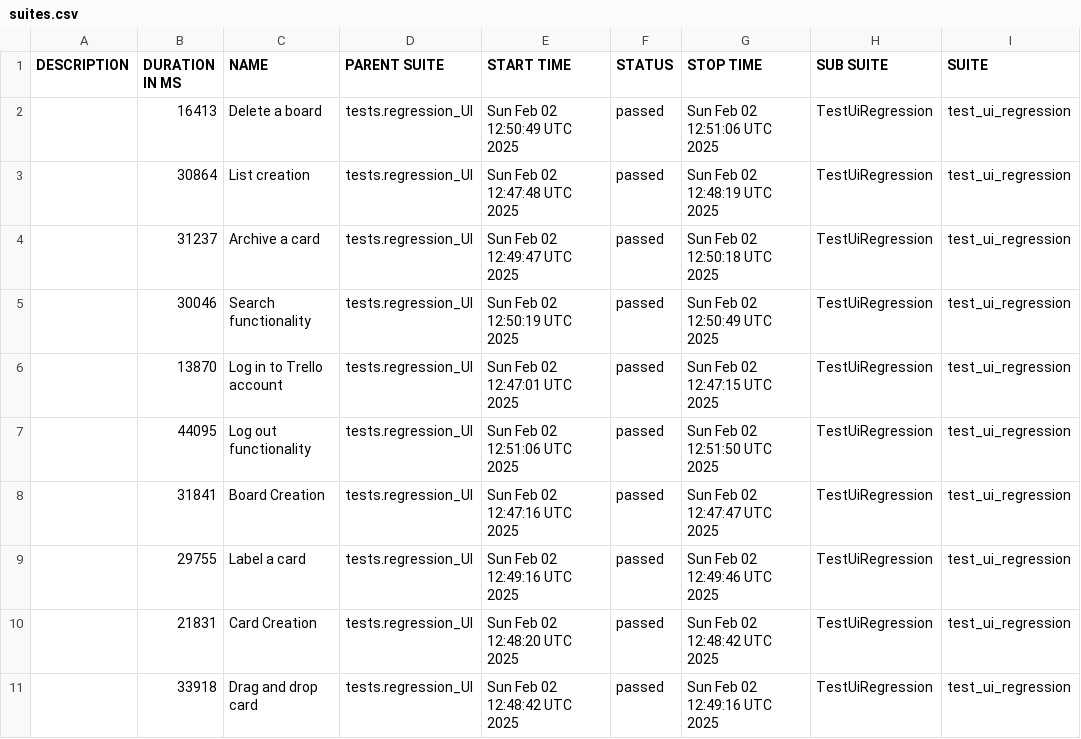
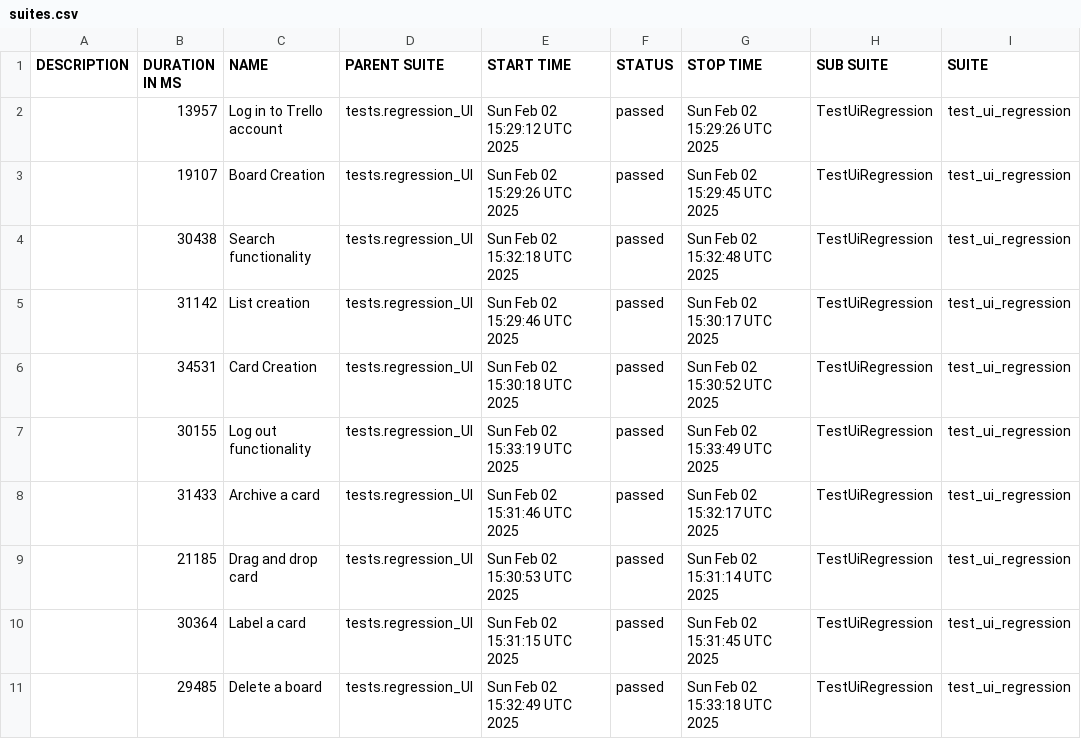
Before and after one commit to vkqapro/pythonPlaywright, a CSV file: data/suites.csv, drawn as a sheet; only a part is shown; the diff names each change by its address in the sheet, - before the commit and + after, or states it on an @@ line.

```diff
--- a/data/suites.csv
+++ b/data/suites.csv
-B2 (DURATION IN MS): 16413
+B2 (DURATION IN MS): 13957
-C2 (NAME): Delete a board
+C2 (NAME): Log in to Trello account
-E2 (START TIME): Sun Feb 02 12:50:49 UTC 2025
+E2 (START TIME): Sun Feb 02 15:29:12 UTC 2025
-G2 (STOP TIME): Sun Feb 02 12:51:06 UTC 2025
+G2 (STOP TIME): Sun Feb 02 15:29:26 UTC 2025
-B3 (DURATION IN MS): 30864
+B3 (DURATION IN MS): 19107
-C3 (NAME): List creation
+C3 (NAME): Board Creation
-E3 (START TIME): Sun Feb 02 12:47:48 UTC 2025
+E3 (START TIME): Sun Feb 02 15:29:26 UTC 2025
-G3 (STOP TIME): Sun Feb 02 12:48:19 UTC 2025
+G3 (STOP TIME): Sun Feb 02 15:29:45 UTC 2025
-B4 (DURATION IN MS): 31237
+B4 (DURATION IN MS): 30438
-C4 (NAME): Archive a card
+C4 (NAME): Search functionality
-E4 (START TIME): Sun Feb 02 12:49:47 UTC 2025
+E4 (START TIME): Sun Feb 02 15:32:18 UTC 2025
-G4 (STOP TIME): Sun Feb 02 12:50:18 UTC 2025
+G4 (STOP TIME): Sun Feb 02 15:32:48 UTC 2025
-B5 (DURATION IN MS): 30046
+B5 (DURATION IN MS): 31142
-C5 (NAME): Search functionality
+C5 (NAME): List creation
-E5 (START TIME): Sun Feb 02 12:50:19 UTC 2025
+E5 (START TIME): Sun Feb 02 15:29:46 UTC 2025
-G5 (STOP TIME): Sun Feb 02 12:50:49 UTC 2025
+G5 (STOP TIME): Sun Feb 02 15:30:17 UTC 2025
-B6 (DURATION IN MS): 13870
+B6 (DURATION IN MS): 34531
-C6 (NAME): Log in to Trello account
+C6 (NAME): Card Creation
-E6 (START TIME): Sun Feb 02 12:47:01 UTC 2025
+E6 (START TIME): Sun Feb 02 15:30:18 UTC 2025
-G6 (STOP TIME): Sun Feb 02 12:47:15 UTC 2025
+G6 (STOP TIME): Sun Feb 02 15:30:52 UTC 2025
-B7 (DURATION IN MS): 44095
+B7 (DURATION IN MS): 30155
-E7 (START TIME): Sun Feb 02 12:51:06 UTC 2025
+E7 (START TIME): Sun Feb 02 15:33:19 UTC 2025
-G7 (STOP TIME): Sun Feb 02 12:51:50 UTC 2025
+G7 (STOP TIME): Sun Feb 02 15:33:49 UTC 2025
-B8 (DURATION IN MS): 31841
+B8 (DURATION IN MS): 31433
-C8 (NAME): Board Creation
+C8 (NAME): Archive a card
-E8 (START TIME): Sun Feb 02 12:47:16 UTC 2025
+E8 (START TIME): Sun Feb 02 15:31:46 UTC 2025
-G8 (STOP TIME): Sun Feb 02 12:47:47 UTC 2025
+G8 (STOP TIME): Sun Feb 02 15:32:17 UTC 2025
-B9 (DURATION IN MS): 29755
+B9 (DURATION IN MS): 21185
-C9 (NAME): Label a card
+C9 (NAME): Drag and drop card
-E9 (START TIME): Sun Feb 02 12:49:16 UTC 2025
+E9 (START TIME): Sun Feb 02 15:30:53 UTC 2025
-G9 (STOP TIME): Sun Feb 02 12:49:46 UTC 2025
+G9 (STOP TIME): Sun Feb 02 15:31:14 UTC 2025
-B10 (DURATION IN MS): 21831
+B10 (DURATION IN MS): 30364
-C10 (NAME): Card Creation
+C10 (NAME): Label a card
-E10 (START TIME): Sun Feb 02 12:48:20 UTC 2025
+E10 (START TIME): Sun Feb 02 15:31:15 UTC 2025
-G10 (STOP TIME): Sun Feb 02 12:48:42 UTC 2025
+G10 (STOP TIME): Sun Feb 02 15:31:45 UTC 2025
-B11 (DURATION IN MS): 33918
+B11 (DURATION IN MS): 29485
-C11 (NAME): Drag and drop card
+C11 (NAME): Delete a board
-E11 (START TIME): Sun Feb 02 12:48:42 UTC 2025
+E11 (START TIME): Sun Feb 02 15:32:49 UTC 2025
-G11 (STOP TIME): Sun Feb 02 12:49:16 UTC 2025
+G11 (STOP TIME): Sun Feb 02 15:33:18 UTC 2025
```
Also changed, not shown: 48 other files.
